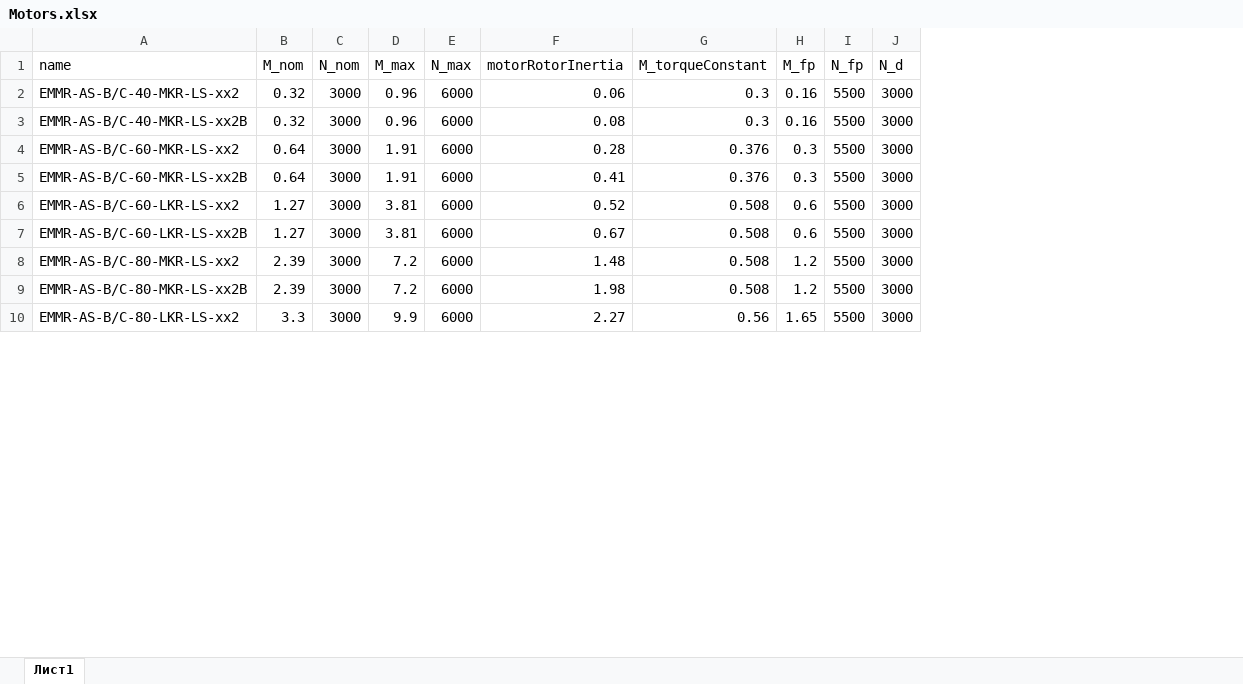
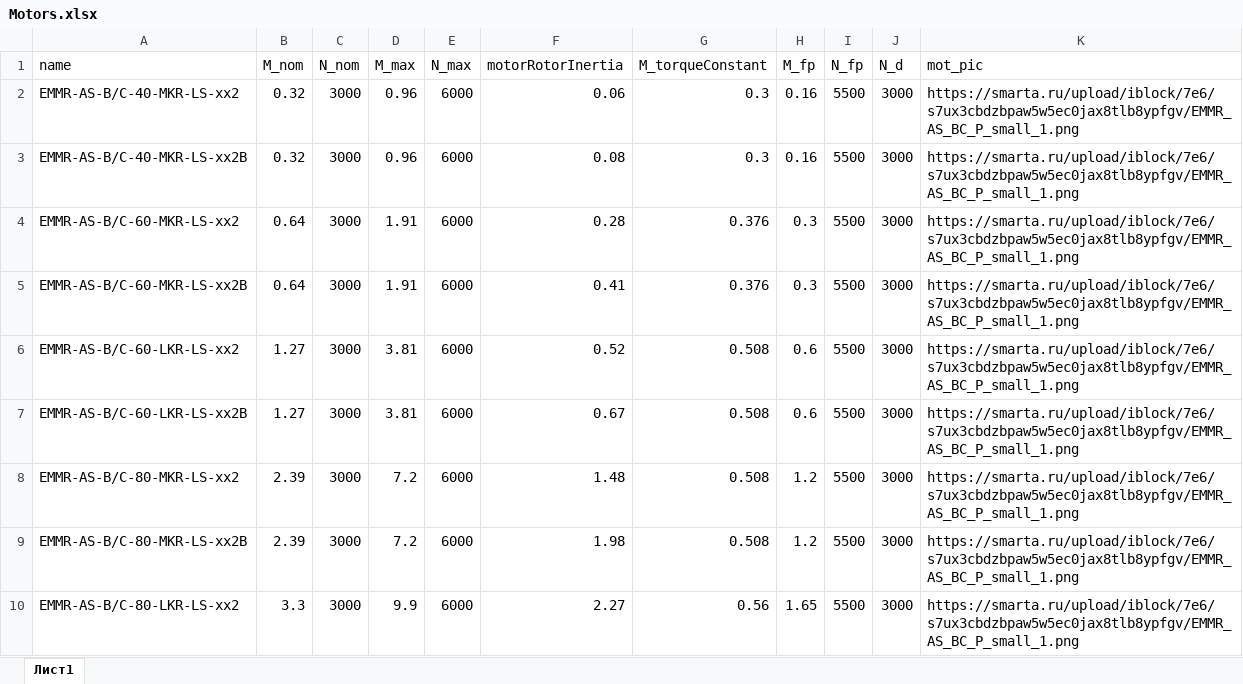
Before and after one commit to LittlePisi/Linear-Motion-Calculator, an Excel workbook: public/Motors.xlsx, sheet Лист1, drawn as a sheet; only a part is shown; values as stored, in another font and other column widths than the file's, no borders; the diff names each change by its address in the sheet, - before the commit and + after, or states it on an @@ line.

```diff
--- a/public/Motors.xlsx (sheet Лист1)
+++ b/public/Motors.xlsx (sheet Лист1)
+column K (mot_pic), rows 2-10: all https://smarta.ru/upload/iblock/7e6/s7ux3cbdzbpaw5w5ec0jax8tlb8ypfgv/EMMR_AS_BC_P_small_1.png
```
Also changed, not shown: public/LinearModule.xlsx, 18 other files.
